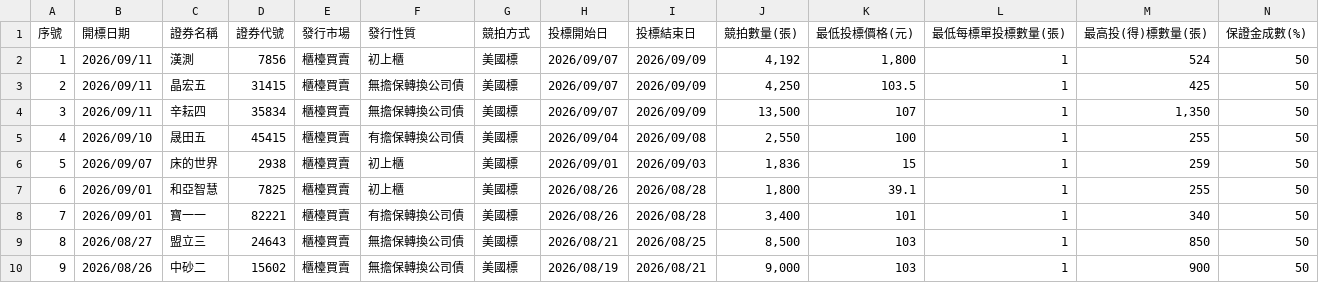
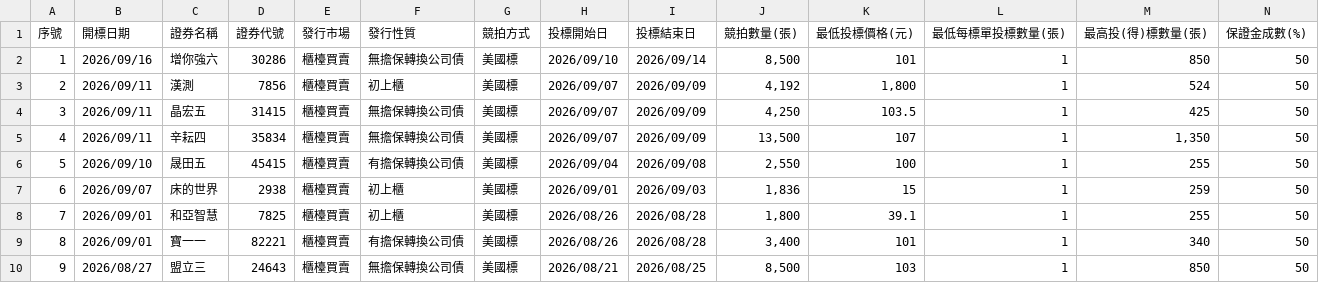
Before and after one commit to Aryido/auction, a CSV file: years/115.csv, drawn as a sheet; only a part is shown; the shorter side is filled out with more unchanged rows; addresses are those after the commit; rows hold the shown columns only; the diff names each change by its address in the sheet, - before the commit and + after, or states it on an @@ line.

```diff
--- a/years/115.csv
+++ b/years/115.csv
+row 2: 1 | 2026/09/16 | 增你強六 | 30286 | 櫃檯買賣 | 無擔保轉換公司債 | 美國標 | 2026/09/10 | 2026/09/14 | 8,500 | 101 | 1 | 850 | 50
@@ column A (序號) renumbered from row 3 down @@
```
Also changed, not shown: years/final/merged.csv.
